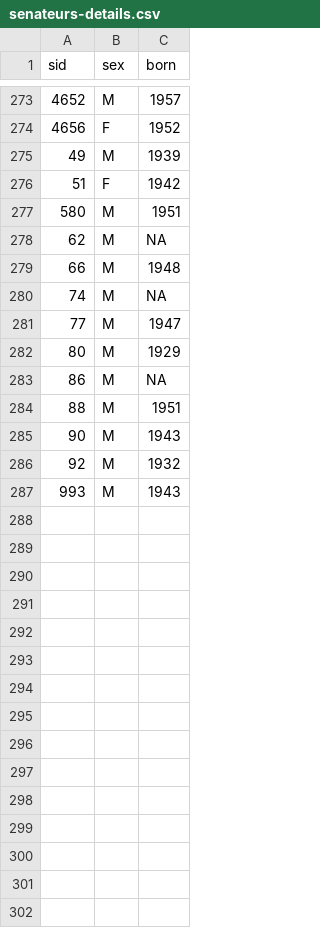
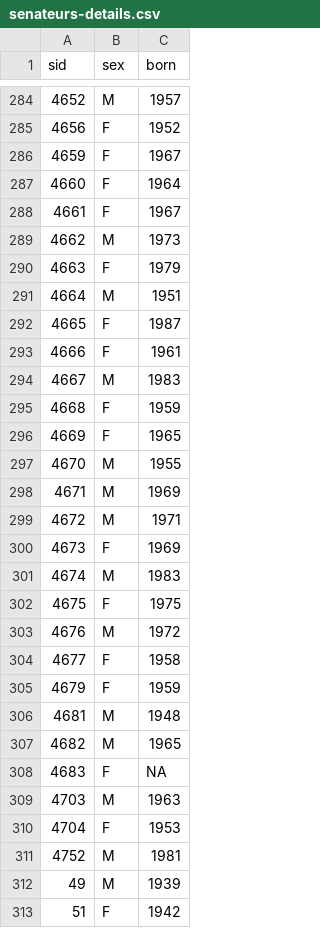
Before and after one commit to briatte/belparl, a CSV file: data/senateurs-details.csv, drawn as a sheet; only a part is shown, gaps mark what is left out; the shorter side is filled out with more unchanged rows; the diff covers the shown part only.

Commit message:
update to legislature 54
network and committee data for Senate l. 54 will be added later

```diff
--- a/data/senateurs-details.csv
+++ b/data/senateurs-details.csv
@@ -274,2 +285,28 @@ sid,sex,born
 4656,F,1952
+4659,F,1967
+4660,F,1964
+4661,F,1967
+4662,M,1973
+4663,F,1979
+4664,M,1951
+4665,F,1987
+4666,F,1961
+4667,M,1983
+4668,F,1959
+4669,F,1965
+4670,M,1955
+4671,M,1969
+4672,M,1971
+4673,F,1969
+4674,M,1983
+4675,F,1975
+4676,M,1972
+4677,F,1958
+4679,F,1959
+4681,M,1948
+4682,M,1965
+4683,F,NA
+4703,M,1963
+4704,F,1953
+4752,M,1981
 49,M,1939
```
Also changed, not shown: 11 added rows and 1 moved row elsewhere in this file, 9 other files.
